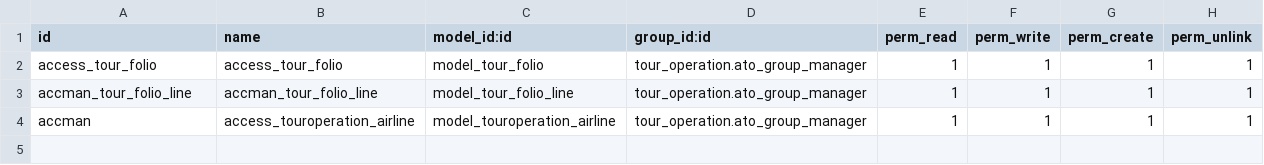
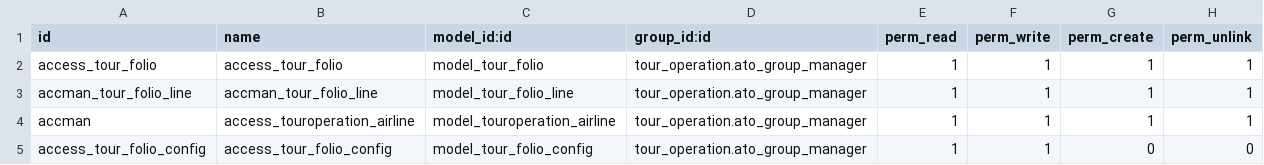
Before and after one commit to omarlemorac/touroperation, a CSV file: tour_operation/security/ir.model.access.csv, drawn as a sheet.

```diff
--- a/tour_operation/security/ir.model.access.csv
+++ b/tour_operation/security/ir.model.access.csv
@@ -4 +4,2 @@ accman_tour_folio_line,accman_tour_folio_line,model_tour_folio_line,tour_operati
 accman,access_touroperation_airline,model_touroperation_airline,tour_operation.ato_group_manager,1,1,1,1
+access_tour_folio_config,access_tour_folio_config,model_tour_folio_config,tour_operation.ato_group_manager,1,1,0,0
```
Also changed, not shown: 2 other files.
